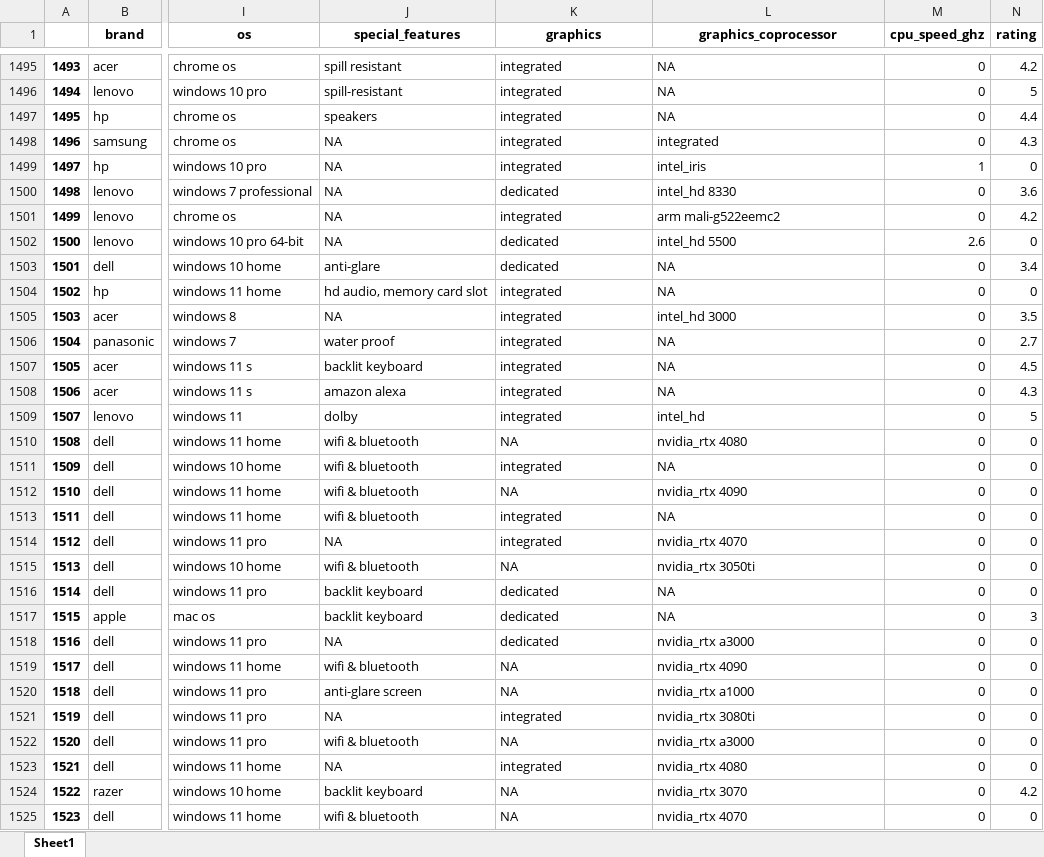
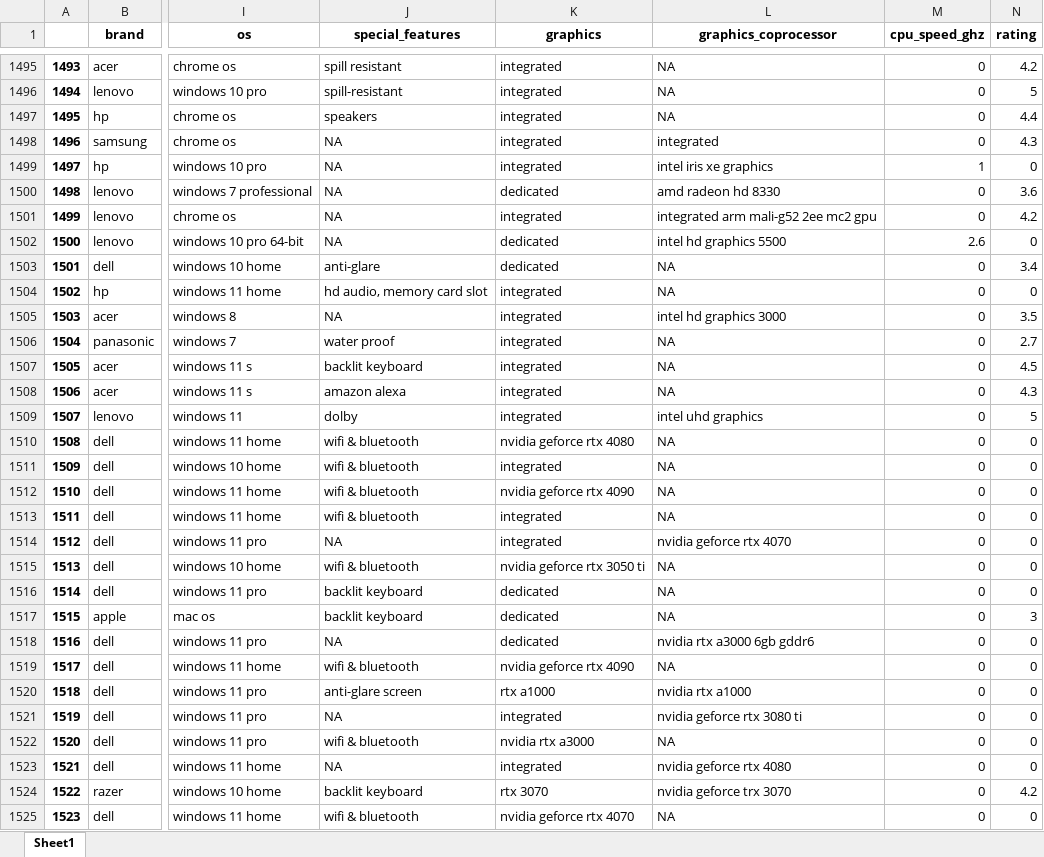
Before and after one commit to NamLe0609/data-cleaning-coursework, an Excel workbook: amazon_laptop_2023_cleaned.xlsx, sheet Sheet1, drawn as a sheet; only a part is shown, gaps mark what is left out; values as stored, in another font and other column widths than the file's, no borders; the diff covers the shown part only; the diff names each change by its address in the sheet, - before the commit and + after, or states it on an @@ line.

```diff
--- a/amazon_laptop_2023_cleaned.xlsx (sheet Sheet1)
+++ b/amazon_laptop_2023_cleaned.xlsx (sheet Sheet1)
-L1499 (graphics_coprocessor): intel_iris
+L1499 (graphics_coprocessor): intel iris xe graphics
-L1500 (graphics_coprocessor): intel_hd 8330
+L1500 (graphics_coprocessor): amd radeon hd 8330
-L1501 (graphics_coprocessor): arm mali-g522eemc2
+L1501 (graphics_coprocessor): integrated arm mali-g52 2ee mc2 gpu
-L1502 (graphics_coprocessor): intel_hd 5500
+L1502 (graphics_coprocessor): intel hd graphics 5500
-L1505 (graphics_coprocessor): intel_hd 3000
+L1505 (graphics_coprocessor): intel hd graphics 3000
-L1509 (graphics_coprocessor): intel_hd
+L1509 (graphics_coprocessor): intel uhd graphics
-K1510 (graphics): NA
+K1510 (graphics): nvidia geforce rtx 4080
-L1510 (graphics_coprocessor): nvidia_rtx 4080
+L1510 (graphics_coprocessor): NA
-K1512 (graphics): NA
+K1512 (graphics): nvidia geforce rtx 4090
-L1512 (graphics_coprocessor): nvidia_rtx 4090
+L1512 (graphics_coprocessor): NA
-L1514 (graphics_coprocessor): nvidia_rtx 4070
+L1514 (graphics_coprocessor): nvidia geforce rtx 4070
-K1515 (graphics): NA
+K1515 (graphics): nvidia geforce rtx 3050 ti
-L1515 (graphics_coprocessor): nvidia_rtx 3050ti
+L1515 (graphics_coprocessor): NA
-L1518 (graphics_coprocessor): nvidia_rtx a3000
+L1518 (graphics_coprocessor): nvidia rtx a3000 6gb gddr6
-K1519 (graphics): NA
+K1519 (graphics): nvidia geforce rtx 4090
-L1519 (graphics_coprocessor): nvidia_rtx 4090
+L1519 (graphics_coprocessor): NA
-K1520 (graphics): NA
+K1520 (graphics): rtx a1000
-L1520 (graphics_coprocessor): nvidia_rtx a1000
+L1520 (graphics_coprocessor): nvidia rtx a1000
-L1521 (graphics_coprocessor): nvidia_rtx 3080ti
+L1521 (graphics_coprocessor): nvidia geforce rtx 3080 ti
-K1522 (graphics): NA
+K1522 (graphics): nvidia rtx a3000
-L1522 (graphics_coprocessor): nvidia_rtx a3000
+L1522 (graphics_coprocessor): NA
-L1523 (graphics_coprocessor): nvidia_rtx 4080
+L1523 (graphics_coprocessor): nvidia geforce rtx 4080
-K1524 (graphics): NA
+K1524 (graphics): rtx 3070
-L1524 (graphics_coprocessor): nvidia_rtx 3070
+L1524 (graphics_coprocessor): nvidia geforce trx 3070
-K1525 (graphics): NA
+K1525 (graphics): nvidia geforce rtx 4070
-L1525 (graphics_coprocessor): nvidia_rtx 4070
+L1525 (graphics_coprocessor): NA
```
Also changed, not shown: 1687 edited cells elsewhere in this sheet, 1 other file.
